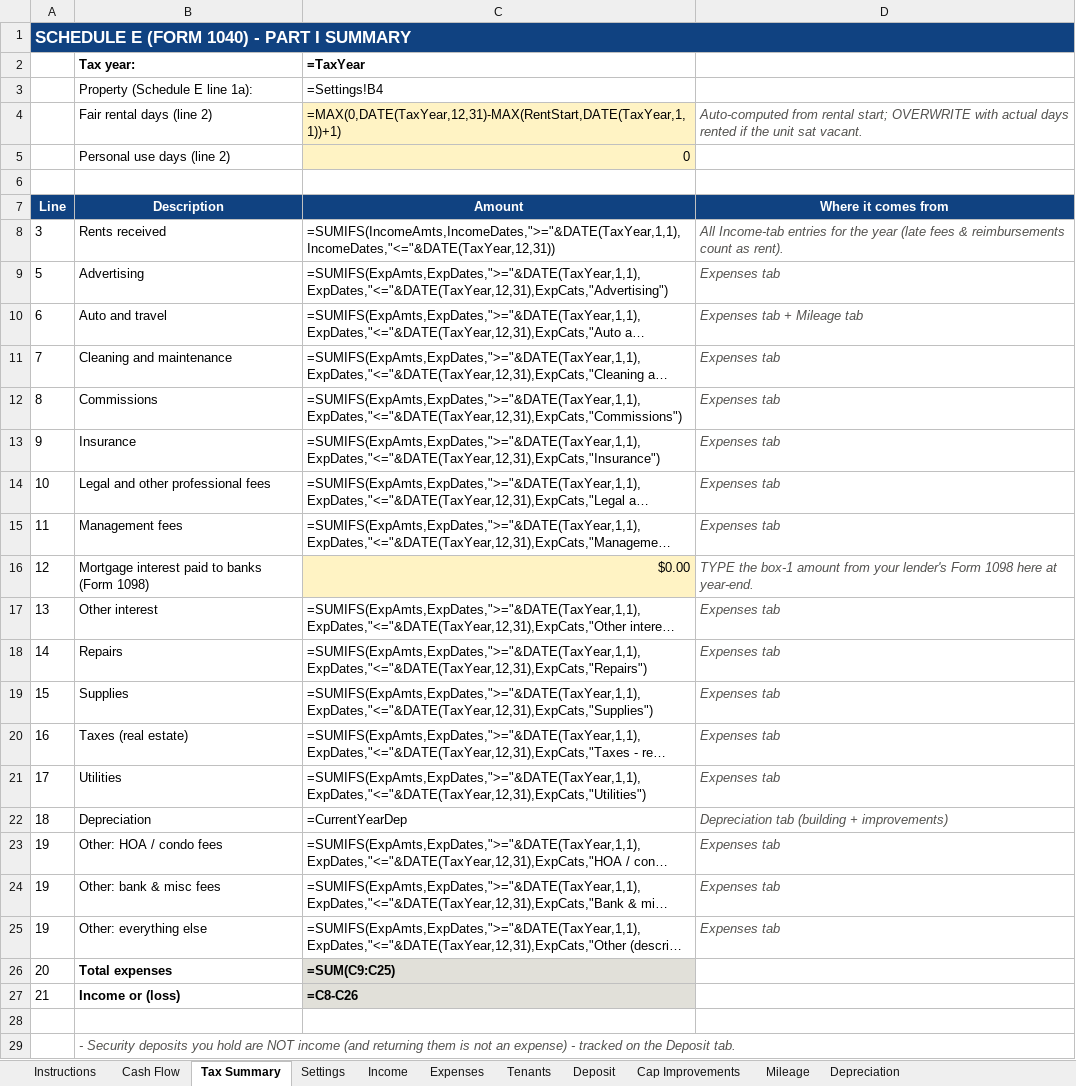
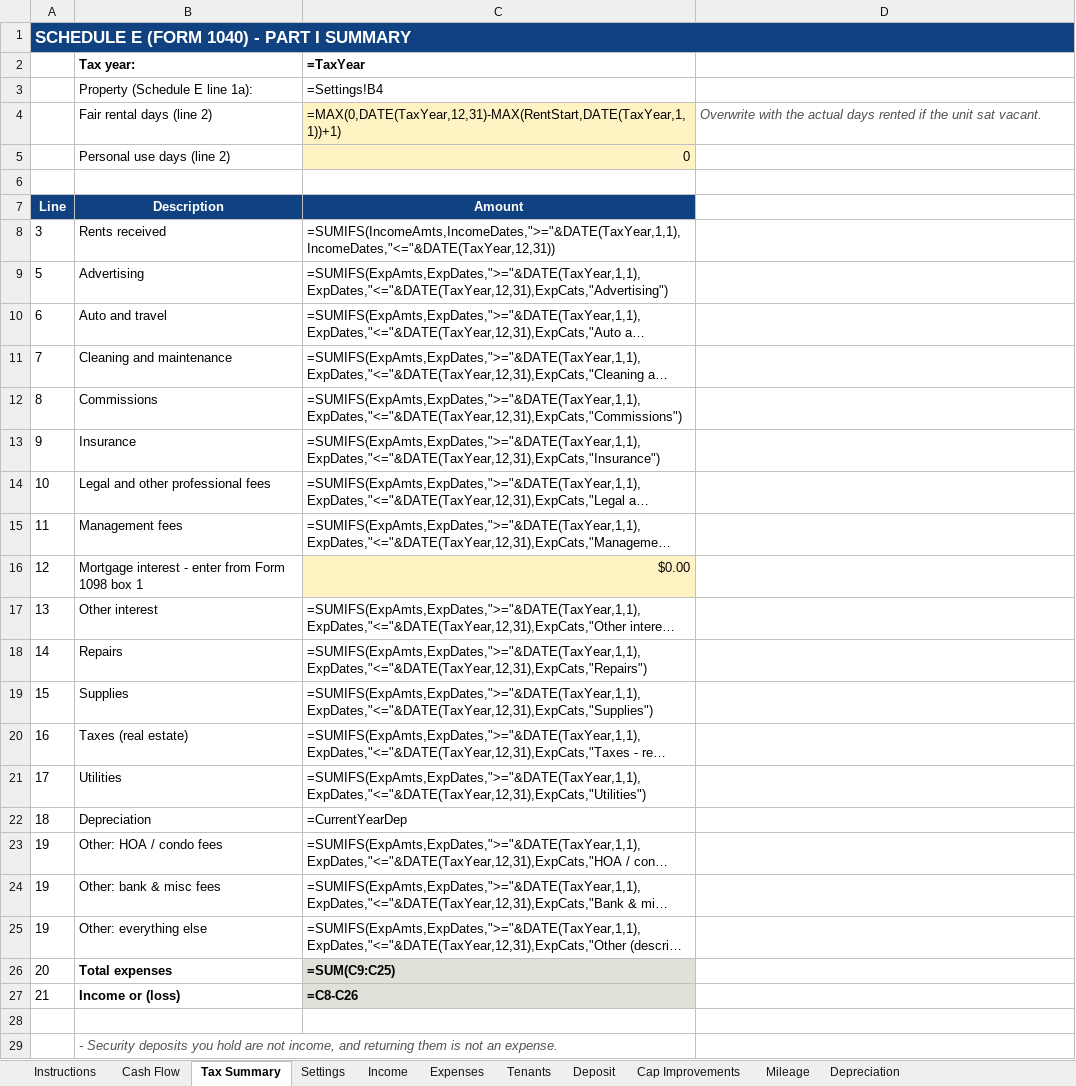
Before and after one commit to hods347/90-Taylor, an Excel workbook: 90-Taylor-Rental-Tracker.xlsx, sheet Tax Summary, drawn as a sheet; only a part is shown; long unchanged cells end in …; values as stored, in another font and other column widths than the file's, no borders; formulas without a stored value are shown as written; the diff covers the shown part only; the diff names each change by its address in the sheet, - before the commit and + after, or states it on an @@ line.

```diff
--- a/90-Taylor-Rental-Tracker.xlsx (sheet Tax Summary)
+++ b/90-Taylor-Rental-Tracker.xlsx (sheet Tax Summary)
-D4: Auto-computed from rental start; OVERWRITE with actual days…
+D4: Overwrite with the actual days…
-D7: Where it comes from
+D7: (empty)
-D7 fill: #104281
+D7 fill: none
-D8: All Income-tab entries for the year (late fees & reimbursements count as rent).
+D8: (empty)
-D9: Expenses tab
+D9: (empty)
-D10: Expenses tab + Mileage tab
+D10: (empty)
-D11:D15: Expenses tab
+D11:D15: (empty)
-B16 (Tax year:): Mortgage interest paid to banks (Form 1098)
+B16 (Tax year:): Mortgage interest - enter from Form 1098 box 1
-D16: TYPE the box-1 amount from your lender's Form 1098 here at year-end.
+D16: (empty)
-D17:D21: Expenses tab
+D17:D21: (empty)
-D22: Depreciation tab (building + improvements)
+D22: (empty)
-D23:D25: Expenses tab
+D23:D25: (empty)
-B29 (Tax year:): …hold are NOT income (and returning them is not an expense) - tracked on the Deposit tab.
+B29 (Tax year:): …hold are not income, and returning them is not an expense.
```
Also changed, not shown: 1 edited cell elsewhere in this sheet, sheet Depreciation, sheet Settings, sheet Cash Flow, sheet Cap Improvements, sheet Deposit, sheet Mileage, 1 other file.
